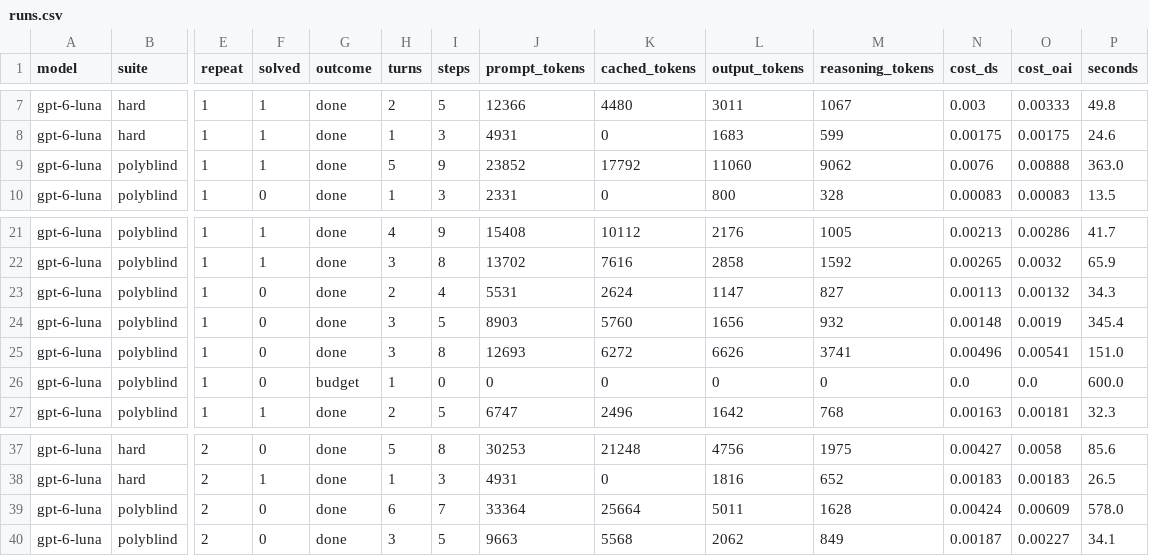
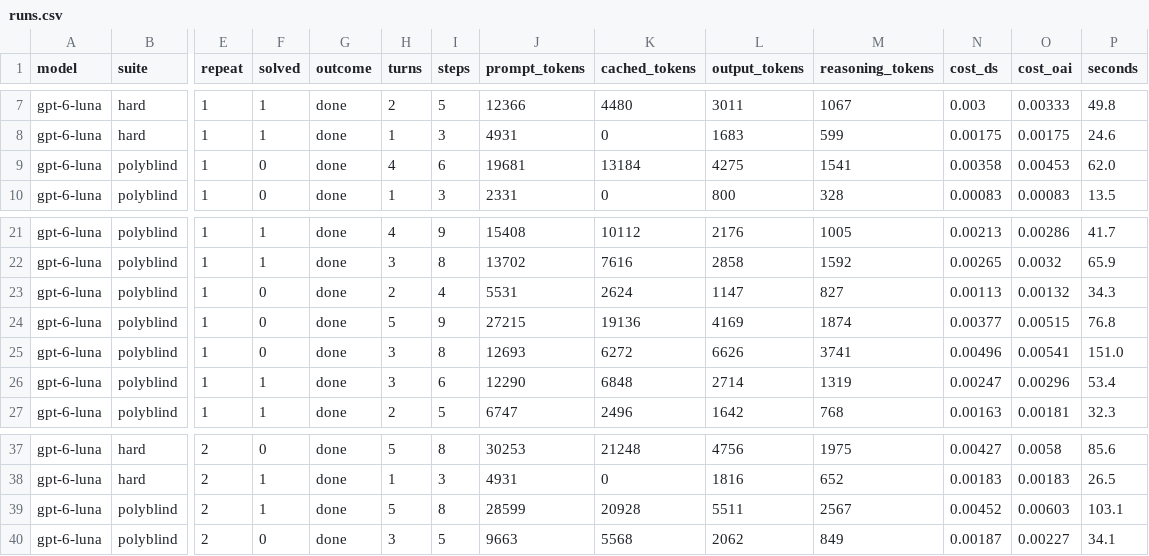
Before and after one commit to augult/Sage, a CSV file: docs/results/2026-11-22-gpt6-luna/runs.csv, drawn as a sheet; only a part is shown, gaps mark what is left out; the diff covers the shown part only; the diff names each change by its address in the sheet, - before the commit and + after, or states it on an @@ line.

```diff
--- a/docs/results/2026-11-22-gpt6-luna/runs.csv
+++ b/docs/results/2026-11-22-gpt6-luna/runs.csv
-F9 (solved): 1
+F9 (solved): 0
-H9 (turns): 5
+H9 (turns): 4
-I9 (steps): 9
+I9 (steps): 6
-J9 (prompt_tokens): 23852
+J9 (prompt_tokens): 19681
-K9 (cached_tokens): 17792
+K9 (cached_tokens): 13184
-L9 (output_tokens): 11060
+L9 (output_tokens): 4275
-M9 (reasoning_tokens): 9062
+M9 (reasoning_tokens): 1541
-N9 (cost_ds): 0.0076
+N9 (cost_ds): 0.00358
-O9 (cost_oai): 0.00888
+O9 (cost_oai): 0.00453
-P9 (seconds): 363.0
+P9 (seconds): 62.0
-H24 (turns): 3
+H24 (turns): 5
-I24 (steps): 5
+I24 (steps): 9
-J24 (prompt_tokens): 8903
+J24 (prompt_tokens): 27215
-K24 (cached_tokens): 5760
+K24 (cached_tokens): 19136
-L24 (output_tokens): 1656
+L24 (output_tokens): 4169
-M24 (reasoning_tokens): 932
+M24 (reasoning_tokens): 1874
-N24 (cost_ds): 0.00148
+N24 (cost_ds): 0.00377
-O24 (cost_oai): 0.0019
+O24 (cost_oai): 0.00515
-P24 (seconds): 345.4
+P24 (seconds): 76.8
-F26 (solved): 0
+F26 (solved): 1
-G26 (outcome): budget
+G26 (outcome): done
-H26 (turns): 1
+H26 (turns): 3
-I26 (steps): 0
+I26 (steps): 6
-J26 (prompt_tokens): 0
+J26 (prompt_tokens): 12290
-K26 (cached_tokens): 0
+K26 (cached_tokens): 6848
-L26 (output_tokens): 0
+L26 (output_tokens): 2714
-M26 (reasoning_tokens): 0
+M26 (reasoning_tokens): 1319
-N26 (cost_ds): 0.0
+N26 (cost_ds): 0.00247
-O26 (cost_oai): 0.0
+O26 (cost_oai): 0.00296
-P26 (seconds): 600.0
+P26 (seconds): 53.4
-F39 (solved): 0
+F39 (solved): 1
-H39 (turns): 6
+H39 (turns): 5
-I39 (steps): 7
+I39 (steps): 8
-J39 (prompt_tokens): 33364
+J39 (prompt_tokens): 28599
-K39 (cached_tokens): 25664
+K39 (cached_tokens): 20928
-L39 (output_tokens): 5011
+L39 (output_tokens): 5511
-M39 (reasoning_tokens): 1628
+M39 (reasoning_tokens): 2567
-N39 (cost_ds): 0.00424
+N39 (cost_ds): 0.00452
-O39 (cost_oai): 0.00609
+O39 (cost_oai): 0.00603
-P39 (seconds): 578.0
+P39 (seconds): 103.1
```
Also changed, not shown: 18 edited cells elsewhere in this file, 1 other file.
